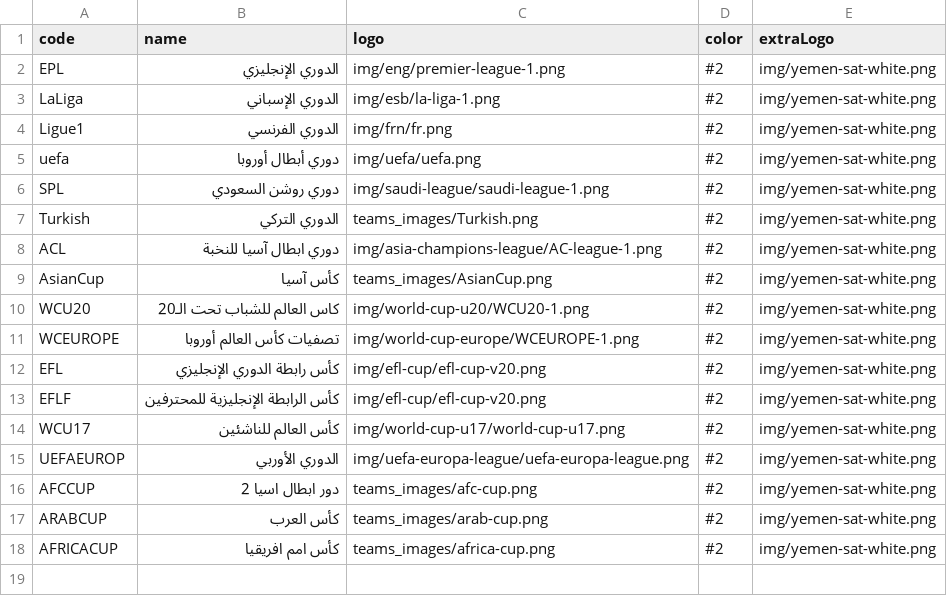
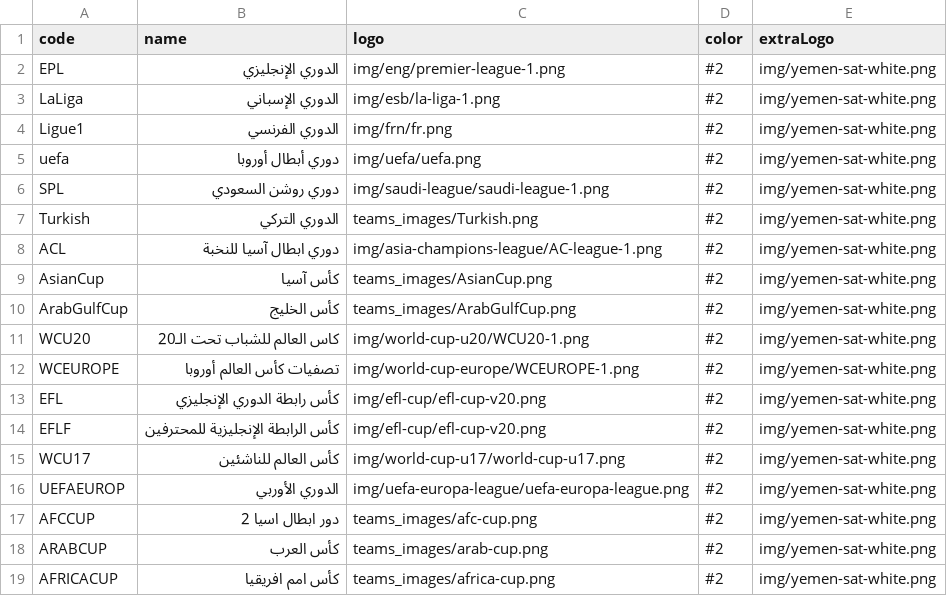
Before and after one commit to falahsab/jedwal, a CSV file: csv/leagues.csv, drawn as a sheet; the diff names each change by its address in the sheet, - before the commit and + after, or states it on an @@ line.

Commit message:
Update leagues.csv

```diff
--- a/csv/leagues.csv
+++ b/csv/leagues.csv
+row 10: ArabGulfCup | كأس الخليج | teams_images/ArabGulfCup.png | #2 | img/yemen-sat-white.png
```
